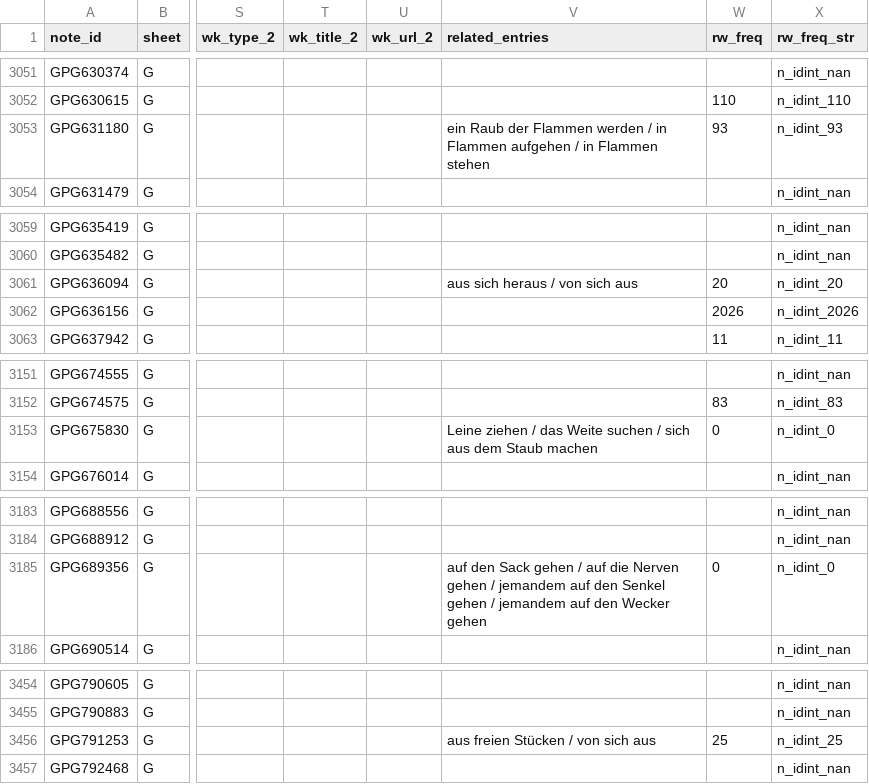
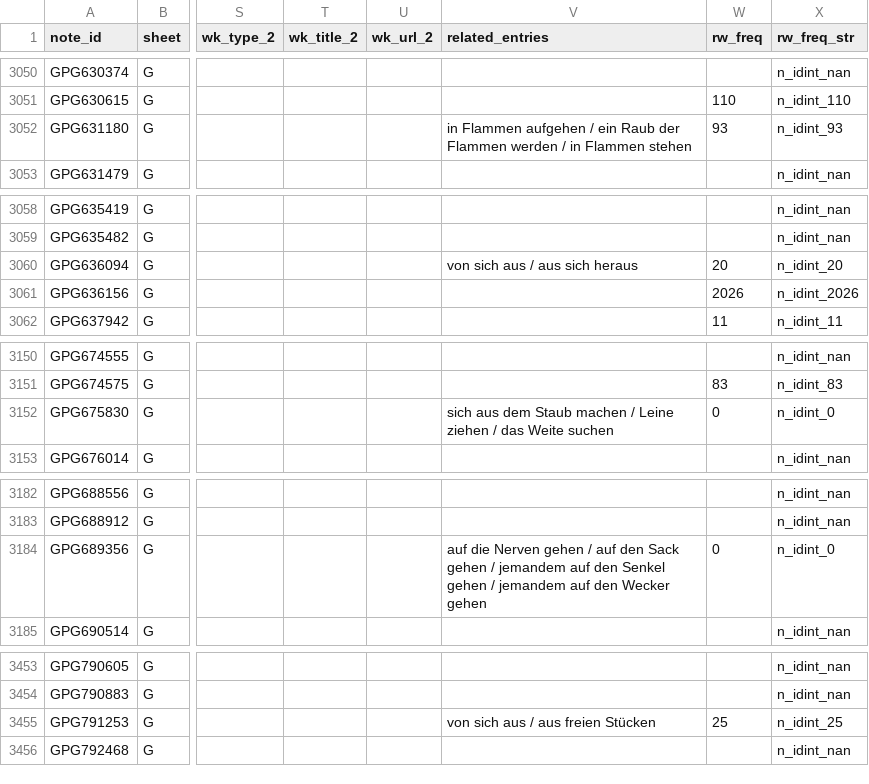
Before and after one commit to ghrgriner/advanced-german-phrases-etal, a TSV file: output/german_phrases_etal.tsv, drawn as a sheet; only a part is shown, gaps mark what is left out; addresses are those after the commit; the diff covers the shown part only; the diff names each change by its address in the sheet, - before the commit and + after, or states it on an @@ line.

Commit message:
Always use headword that is group id as first in list of `related_entries`.
The remaining entries are alphabetized. This is a bit better than
all alphabetized, as the group id should be a relatively common
phrases and some of the other related entries may not be.

```diff
--- a/output/german_phrases_etal.tsv
+++ b/output/german_phrases_etal.tsv
-V3052 (related_entries): ein Raub der Flammen werden / in Flammen aufgehen / in…
+V3052 (related_entries): in Flammen aufgehen / ein Raub der Flammen werden / in…
-V3060 (related_entries): aus sich heraus / von sich aus
+V3060 (related_entries): von sich aus / aus sich heraus
-V3152 (related_entries): Leine ziehen / das Weite suchen / sich aus dem Staub machen
+V3152 (related_entries): sich aus dem Staub machen / Leine ziehen / das Weite suchen
-V3184 (related_entries): auf den Sack gehen / auf die Nerven gehen /…
+V3184 (related_entries): auf die Nerven gehen / auf den Sack gehen /…
-V3455 (related_entries): aus freien Stücken / von sich aus
+V3455 (related_entries): von sich aus / aus freien Stücken
```
Also changed, not shown: 1 added row, 2 removed rows and 12 edited cells elsewhere in this file, 2 other files.
